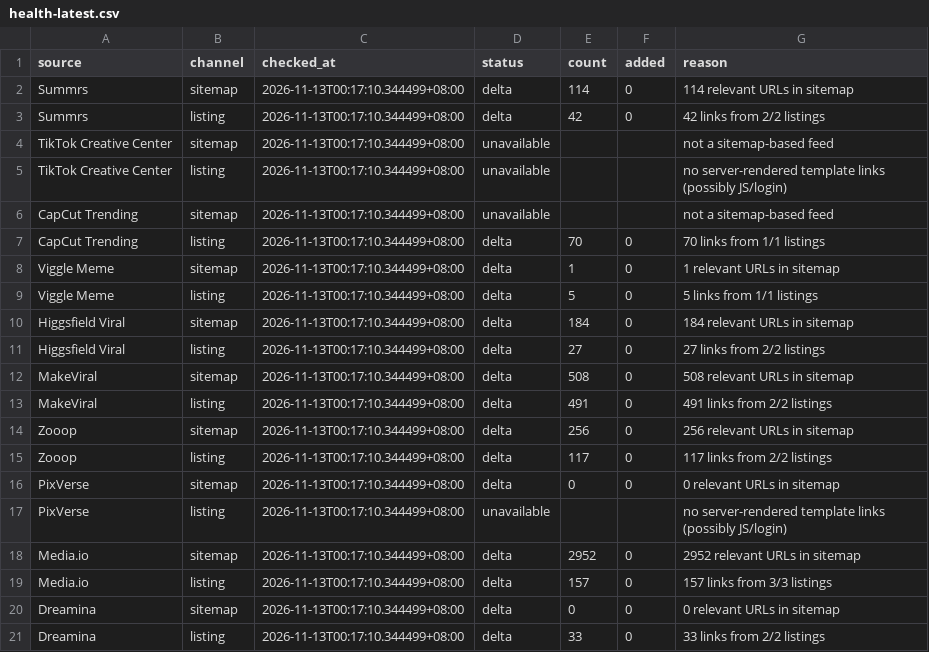
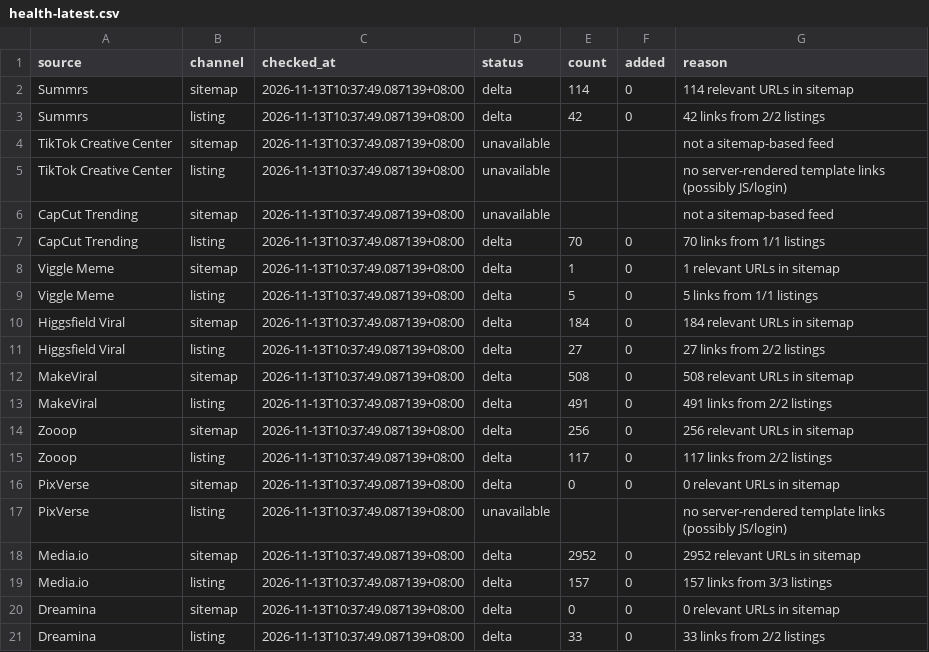
Before and after one commit to yestar2023-alt/trendradar, a CSV file: ai-video-radar/reports/health-latest.csv, drawn as a sheet.

```diff
--- a/ai-video-radar/reports/health-latest.csv
+++ b/ai-video-radar/reports/health-latest.csv
@@ -1,21 +1,21 @@
 source,channel,checked_at,status,count,added,reason
-Summrs,sitemap,2026-11-13T00:17:10.344499+08:00,delta,114,0,114 relevant URLs in sitemap
-Summrs,listing,2026-11-13T00:17:10.344499+08:00,delta,42,0,42 links from 2/2 listings
-TikTok Creative Center,sitemap,2026-11-13T00:17:10.344499+08:00,unavailable,,,not a sitemap-based feed
-TikTok Creative Center,listing,2026-11-13T00:17:10.344499+08:00,unavailable,,,no server-rendered template links (possibly JS/login)
-CapCut Trending,sitemap,2026-11-13T00:17:10.344499+08:00,unavailable,,,not a sitemap-based feed
-CapCut Trending,listing,2026-11-13T00:17:10.344499+08:00,delta,70,0,70 links from 1/1 listings
-Viggle Meme,sitemap,2026-11-13T00:17:10.344499+08:00,delta,1,0,1 relevant URLs in sitemap
-Viggle Meme,listing,2026-11-13T00:17:10.344499+08:00,delta,5,0,5 links from 1/1 listings
-Higgsfield Viral,sitemap,2026-11-13T00:17:10.344499+08:00,delta,184,0,184 relevant URLs in sitemap
-Higgsfield Viral,listing,2026-11-13T00:17:10.344499+08:00,delta,27,0,27 links from 2/2 listings
-MakeViral,sitemap,2026-11-13T00:17:10.344499+08:00,delta,508,0,508 relevant URLs in sitemap
-MakeViral,listing,2026-11-13T00:17:10.344499+08:00,delta,491,0,491 links from 2/2 listings
-Zooop,sitemap,2026-11-13T00:17:10.344499+08:00,delta,256,0,256 relevant URLs in sitemap
-Zooop,listing,2026-11-13T00:17:10.344499+08:00,delta,117,0,117 links from 2/2 listings
-PixVerse,sitemap,2026-11-13T00:17:10.344499+08:00,delta,0,0,0 relevant URLs in sitemap
-PixVerse,listing,2026-11-13T00:17:10.344499+08:00,unavailable,,,no server-rendered template links (possibly JS/login)
-Media.io,sitemap,2026-11-13T00:17:10.344499+08:00,delta,2952,0,2952 relevant URLs in sitemap
-Media.io,listing,2026-11-13T00:17:10.344499+08:00,delta,157,0,157 links from 3/3 listings
-Dreamina,sitemap,2026-11-13T00:17:10.344499+08:00,delta,0,0,0 relevant URLs in sitemap
-Dreamina,listing,2026-11-13T00:17:10.344499+08:00,delta,33,0,33 links from 2/2 listings
+Summrs,sitemap,2026-11-13T10:37:49.087139+08:00,delta,114,0,114 relevant URLs in sitemap
+Summrs,listing,2026-11-13T10:37:49.087139+08:00,delta,42,0,42 links from 2/2 listings
+TikTok Creative Center,sitemap,2026-11-13T10:37:49.087139+08:00,unavailable,,,not a sitemap-based feed
+TikTok Creative Center,listing,2026-11-13T10:37:49.087139+08:00,unavailable,,,no server-rendered template links (possibly JS/login)
+CapCut Trending,sitemap,2026-11-13T10:37:49.087139+08:00,unavailable,,,not a sitemap-based feed
+CapCut Trending,listing,2026-11-13T10:37:49.087139+08:00,delta,70,0,70 links from 1/1 listings
+Viggle Meme,sitemap,2026-11-13T10:37:49.087139+08:00,delta,1,0,1 relevant URLs in sitemap
+Viggle Meme,listing,2026-11-13T10:37:49.087139+08:00,delta,5,0,5 links from 1/1 listings
+Higgsfield Viral,sitemap,2026-11-13T10:37:49.087139+08:00,delta,184,0,184 relevant URLs in sitemap
+Higgsfield Viral,listing,2026-11-13T10:37:49.087139+08:00,delta,27,0,27 links from 2/2 listings
+MakeViral,sitemap,2026-11-13T10:37:49.087139+08:00,delta,508,0,508 relevant URLs in sitemap
+MakeViral,listing,2026-11-13T10:37:49.087139+08:00,delta,491,0,491 links from 2/2 listings
+Zooop,sitemap,2026-11-13T10:37:49.087139+08:00,delta,256,0,256 relevant URLs in sitemap
+Zooop,listing,2026-11-13T10:37:49.087139+08:00,delta,117,0,117 links from 2/2 listings
+PixVerse,sitemap,2026-11-13T10:37:49.087139+08:00,delta,0,0,0 relevant URLs in sitemap
+PixVerse,listing,2026-11-13T10:37:49.087139+08:00,unavailable,,,no server-rendered template links (possibly JS/login)
+Media.io,sitemap,2026-11-13T10:37:49.087139+08:00,delta,2952,0,2952 relevant URLs in sitemap
+Media.io,listing,2026-11-13T10:37:49.087139+08:00,delta,157,0,157 links from 3/3 listings
+Dreamina,sitemap,2026-11-13T10:37:49.087139+08:00,delta,0,0,0 relevant URLs in sitemap
+Dreamina,listing,2026-11-13T10:37:49.087139+08:00,delta,33,0,33 links from 2/2 listings
```
Also changed, not shown: 1 other file.
